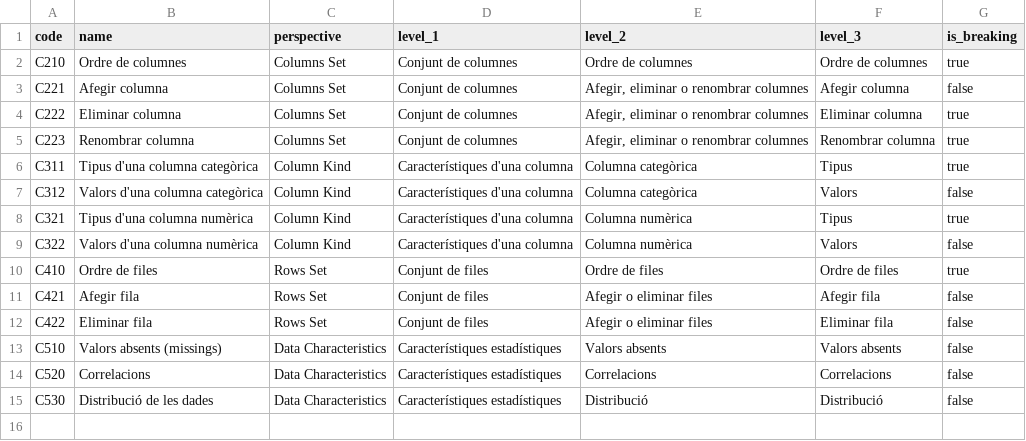
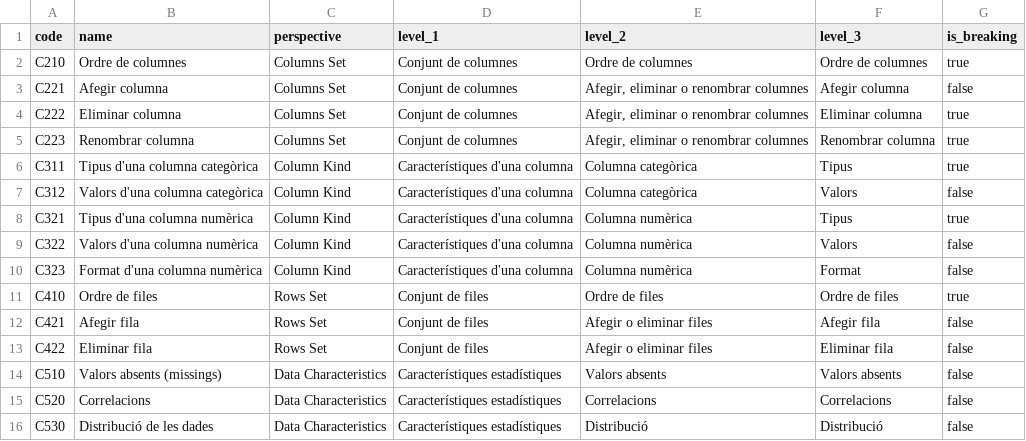
Before and after one commit to JoanFerrer99/hf-dataset-version-analysis, a CSV file: warehouse/seeds/taxonomy.csv, drawn as a sheet.

Commit message:
feat(diffengine): report a change of numeric format as C323

```diff
--- a/warehouse/seeds/taxonomy.csv
+++ b/warehouse/seeds/taxonomy.csv
@@ -9,2 +9,3 @@ C321,Tipus d'una columna numèrica,Column Kind,Característiques d'una columna,C
 C322,Valors d'una columna numèrica,Column Kind,Característiques d'una columna,Columna numèrica,Valors,false
+C323,Format d'una columna numèrica,Column Kind,Característiques d'una columna,Columna numèrica,Format,false
 C410,Ordre de files,Rows Set,Conjunt de files,Ordre de files,Ordre de files,true
```
Also changed, not shown: 10 other files.
